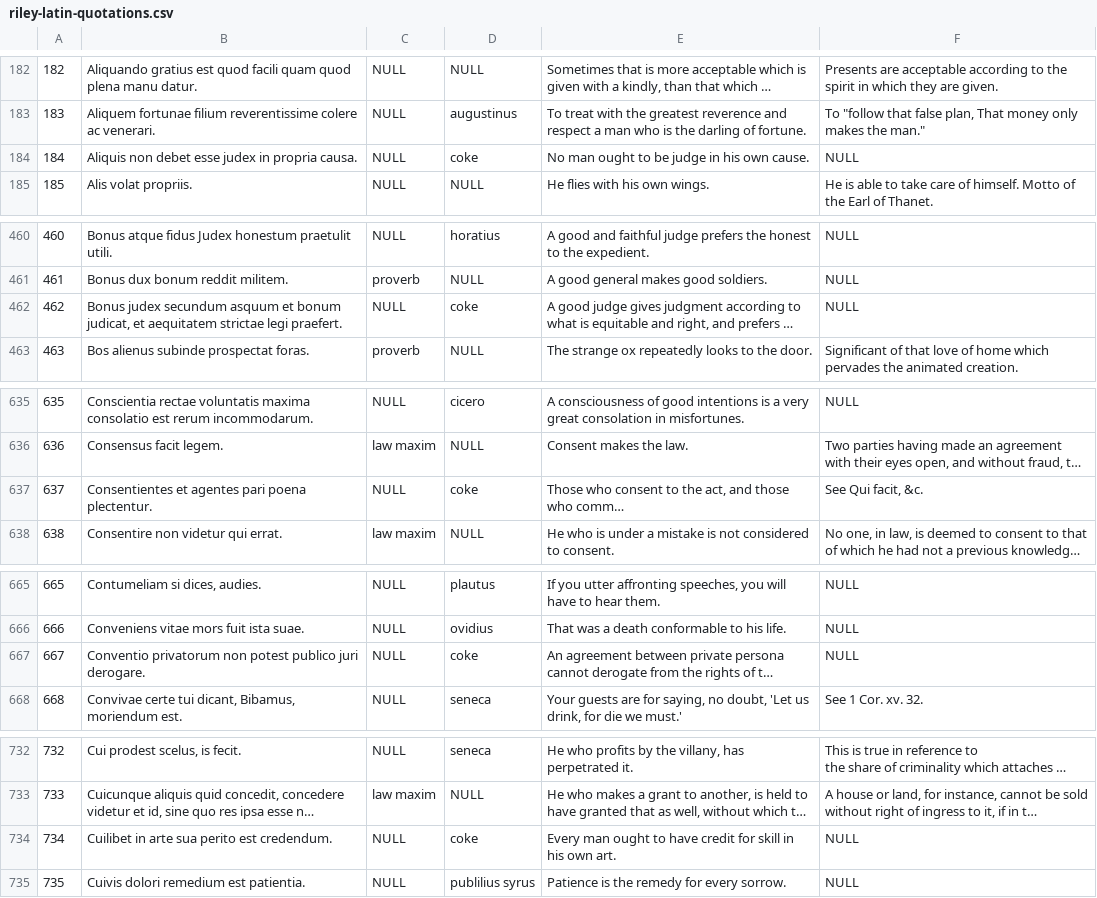
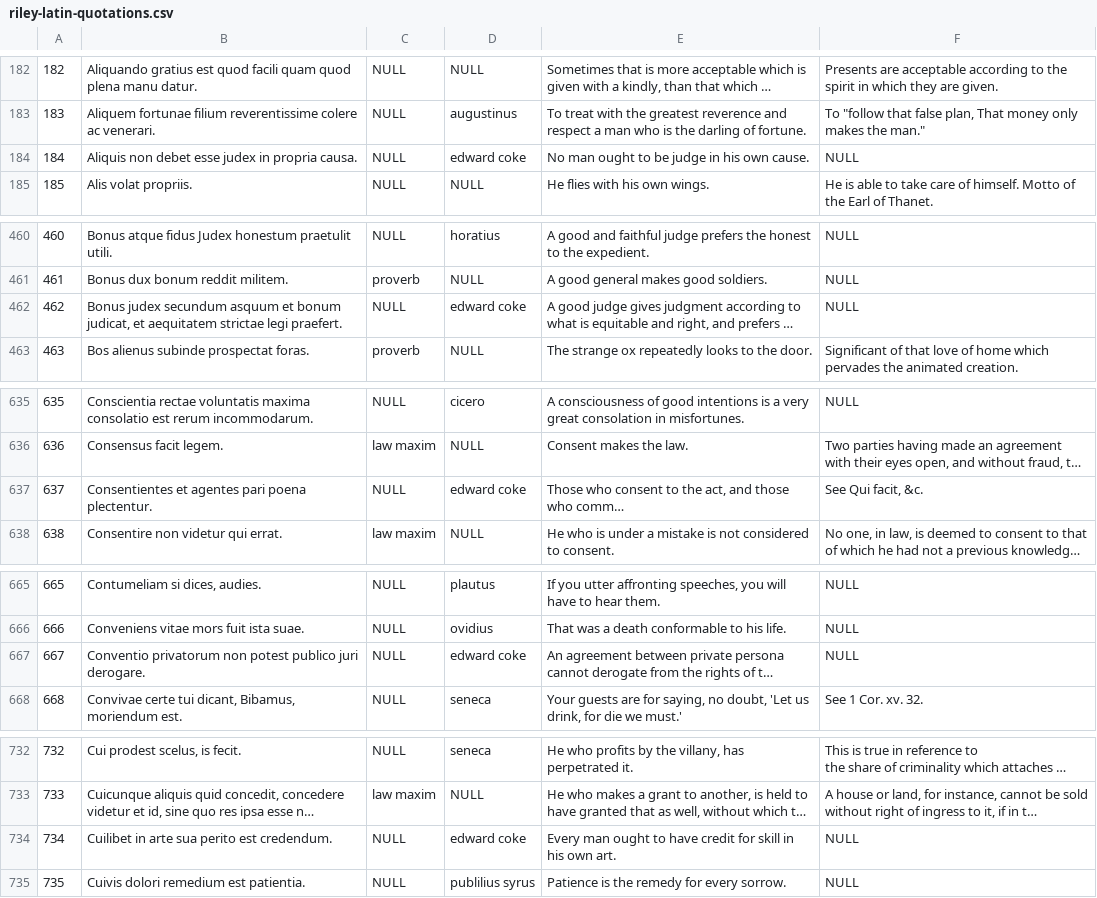
Before and after one commit to gfranzini/riley-latin-quotations, a CSV file: riley-latin-quotations.csv, drawn as a sheet; only a part is shown, gaps mark what is left out; long unchanged cells end in …; the diff covers the shown part only; the diff names each change by its address in the sheet, - before the commit and + after, or states it on an @@ line.

Commit message:
Changed coke > edward coke

```diff
--- a/riley-latin-quotations.csv
+++ b/riley-latin-quotations.csv
-D184: coke
+D184: edward coke
-D462: coke
+D462: edward coke
-D637: coke
+D637: edward coke
-D667: coke
+D667: edward coke
-D734: coke
+D734: edward coke
```
Also changed, not shown: 20 edited cells elsewhere in this file.
